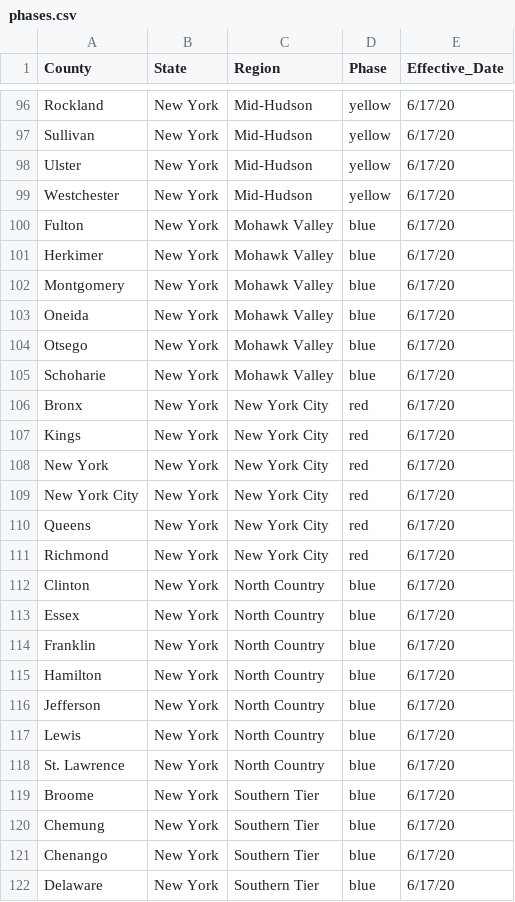
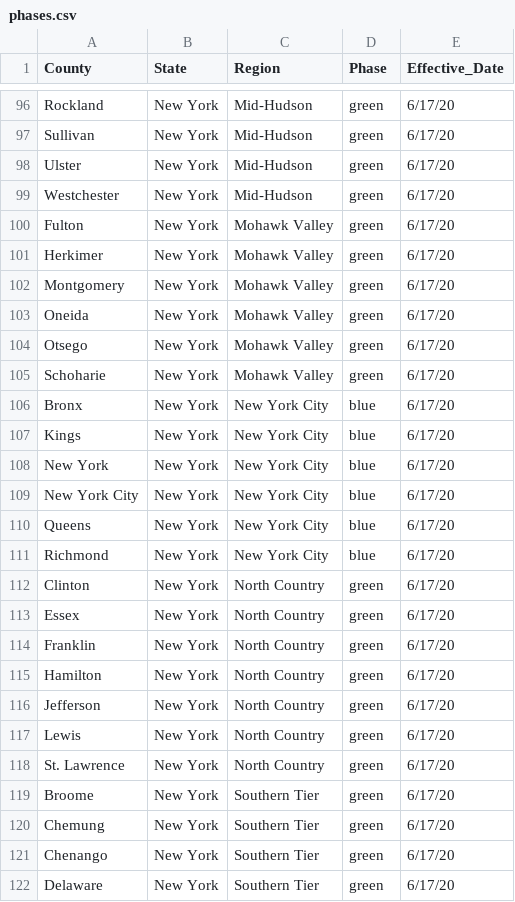
Before and after one commit to richwiss/covid, a CSV file: phases.csv, drawn as a sheet; only a part is shown, gaps mark what is left out; the diff covers the shown part only; the diff names each change by its address in the sheet, - before the commit and + after, or states it on an @@ line.

```diff
--- a/phases.csv
+++ b/phases.csv
-D96:D99 (Phase): yellow
+D96:D99 (Phase): green
-D100:D105 (Phase): blue
+D100:D105 (Phase): green
-D106:D111 (Phase): red
+D106:D111 (Phase): blue
-D112:D122 (Phase): blue
+D112:D122 (Phase): green
```
Also changed, not shown: 38 edited cells elsewhere in this file.
